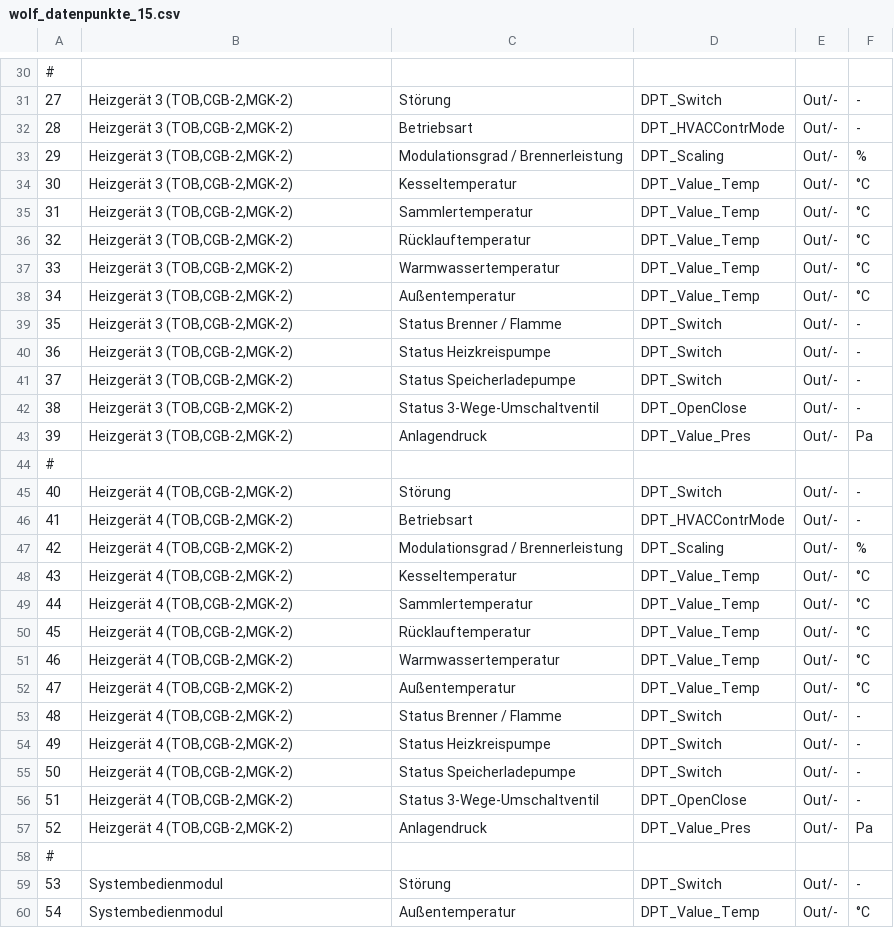
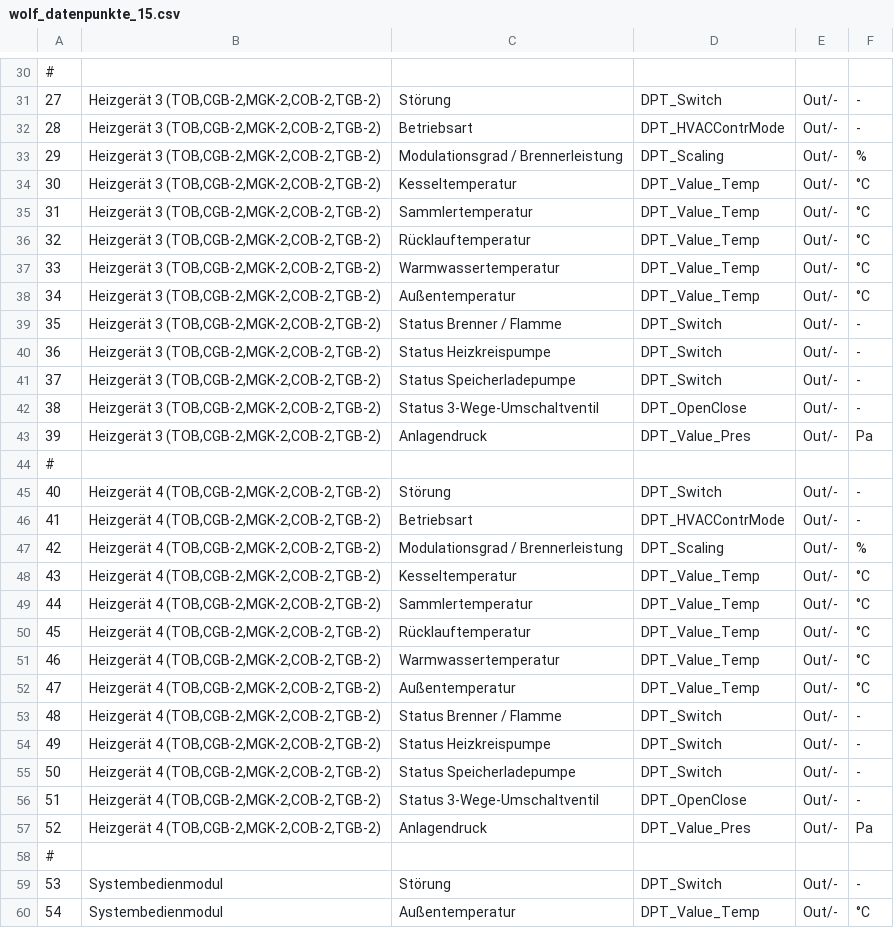
Before and after one commit to Gagi2k/LoxBerry-Plugin-WolfIsm8, a CSV file: bin/wolf_datenpunkte_15.csv, drawn as a sheet; only a part is shown, gaps mark what is left out; the diff covers the shown part only.

```diff
--- a/bin/wolf_datenpunkte_15.csv
+++ b/bin/wolf_datenpunkte_15.csv
@@ -30,29 +30,29 @@
 #
-27;Heizgerät 3 (TOB,CGB-2,MGK-2);Störung;DPT_Switch;Out/-;-
-28;Heizgerät 3 (TOB,CGB-2,MGK-2);Betriebsart;DPT_HVACContrMode;Out/-;-
-29;Heizgerät 3 (TOB,CGB-2,MGK-2);Modulationsgrad / Brennerleistung;DPT_Scaling;Out/-;%
-30;Heizgerät 3 (TOB,CGB-2,MGK-2);Kesseltemperatur;DPT_Value_Temp;Out/-;°C
-31;Heizgerät 3 (TOB,CGB-2,MGK-2);Sammlertemperatur;DPT_Value_Temp;Out/-;°C
-32;Heizgerät 3 (TOB,CGB-2,MGK-2);Rücklauftemperatur;DPT_Value_Temp;Out/-;°C
-33;Heizgerät 3 (TOB,CGB-2,MGK-2);Warmwassertemperatur;DPT_Value_Temp;Out/-;°C
-34;Heizgerät 3 (TOB,CGB-2,MGK-2);Außentemperatur;DPT_Value_Temp;Out/-;°C
-35;Heizgerät 3 (TOB,CGB-2,MGK-2);Status Brenner / Flamme;DPT_Switch;Out/-;-
-36;Heizgerät 3 (TOB,CGB-2,MGK-2);Status Heizkreispumpe;DPT_Switch;Out/-;-
-37;Heizgerät 3 (TOB,CGB-2,MGK-2);Status Speicherladepumpe;DPT_Switch;Out/-;-
-38;Heizgerät 3 (TOB,CGB-2,MGK-2);Status 3-Wege-Umschaltventil;DPT_OpenClose;Out/-;-
-39;Heizgerät 3 (TOB,CGB-2,MGK-2);Anlagendruck;DPT_Value_Pres;Out/-;Pa
+27;Heizgerät 3 (TOB,CGB-2,MGK-2,COB-2,TGB-2);Störung;DPT_Switch;Out/-;-
+28;Heizgerät 3 (TOB,CGB-2,MGK-2,COB-2,TGB-2);Betriebsart;DPT_HVACContrMode;Out/-;-
+29;Heizgerät 3 (TOB,CGB-2,MGK-2,COB-2,TGB-2);Modulationsgrad / Brennerleistung;DPT_Scaling;Out/-;%
+30;Heizgerät 3 (TOB,CGB-2,MGK-2,COB-2,TGB-2);Kesseltemperatur;DPT_Value_Temp;Out/-;°C
+31;Heizgerät 3 (TOB,CGB-2,MGK-2,COB-2,TGB-2);Sammlertemperatur;DPT_Value_Temp;Out/-;°C
+32;Heizgerät 3 (TOB,CGB-2,MGK-2,COB-2,TGB-2);Rücklauftemperatur;DPT_Value_Temp;Out/-;°C
+33;Heizgerät 3 (TOB,CGB-2,MGK-2,COB-2,TGB-2);Warmwassertemperatur;DPT_Value_Temp;Out/-;°C
+34;Heizgerät 3 (TOB,CGB-2,MGK-2,COB-2,TGB-2);Außentemperatur;DPT_Value_Temp;Out/-;°C
+35;Heizgerät 3 (TOB,CGB-2,MGK-2,COB-2,TGB-2);Status Brenner / Flamme;DPT_Switch;Out/-;-
+36;Heizgerät 3 (TOB,CGB-2,MGK-2,COB-2,TGB-2);Status Heizkreispumpe;DPT_Switch;Out/-;-
+37;Heizgerät 3 (TOB,CGB-2,MGK-2,COB-2,TGB-2);Status Speicherladepumpe;DPT_Switch;Out/-;-
+38;Heizgerät 3 (TOB,CGB-2,MGK-2,COB-2,TGB-2);Status 3-Wege-Umschaltventil;DPT_OpenClose;Out/-;-
+39;Heizgerät 3 (TOB,CGB-2,MGK-2,COB-2,TGB-2);Anlagendruck;DPT_Value_Pres;Out/-;Pa
 #
-40;Heizgerät 4 (TOB,CGB-2,MGK-2);Störung;DPT_Switch;Out/-;-
-41;Heizgerät 4 (TOB,CGB-2,MGK-2);Betriebsart;DPT_HVACContrMode;Out/-;-
-42;Heizgerät 4 (TOB,CGB-2,MGK-2);Modulationsgrad / Brennerleistung;DPT_Scaling;Out/-;%
-43;Heizgerät 4 (TOB,CGB-2,MGK-2);Kesseltemperatur;DPT_Value_Temp;Out/-;°C
-44;Heizgerät 4 (TOB,CGB-2,MGK-2);Sammlertemperatur;DPT_Value_Temp;Out/-;°C
-45;Heizgerät 4 (TOB,CGB-2,MGK-2);Rücklauftemperatur;DPT_Value_Temp;Out/-;°C
-46;Heizgerät 4 (TOB,CGB-2,MGK-2);Warmwassertemperatur;DPT_Value_Temp;Out/-;°C
-47;Heizgerät 4 (TOB,CGB-2,MGK-2);Außentemperatur;DPT_Value_Temp;Out/-;°C
-48;Heizgerät 4 (TOB,CGB-2,MGK-2);Status Brenner / Flamme;DPT_Switch;Out/-;-
-49;Heizgerät 4 (TOB,CGB-2,MGK-2);Status Heizkreispumpe;DPT_Switch;Out/-;-
-50;Heizgerät 4 (TOB,CGB-2,MGK-2);Status Speicherladepumpe;DPT_Switch;Out/-;-
-51;Heizgerät 4 (TOB,CGB-2,MGK-2);Status 3-Wege-Umschaltventil;DPT_OpenClose;Out/-;-
-52;Heizgerät 4 (TOB,CGB-2,MGK-2);Anlagendruck;DPT_Value_Pres;Out/-;Pa
+40;Heizgerät 4 (TOB,CGB-2,MGK-2,COB-2,TGB-2);Störung;DPT_Switch;Out/-;-
+41;Heizgerät 4 (TOB,CGB-2,MGK-2,COB-2,TGB-2);Betriebsart;DPT_HVACContrMode;Out/-;-
+42;Heizgerät 4 (TOB,CGB-2,MGK-2,COB-2,TGB-2);Modulationsgrad / Brennerleistung;DPT_Scaling;Out/-;%
+43;Heizgerät 4 (TOB,CGB-2,MGK-2,COB-2,TGB-2);Kesseltemperatur;DPT_Value_Temp;Out/-;°C
+44;Heizgerät 4 (TOB,CGB-2,MGK-2,COB-2,TGB-2);Sammlertemperatur;DPT_Value_Temp;Out/-;°C
+45;Heizgerät 4 (TOB,CGB-2,MGK-2,COB-2,TGB-2);Rücklauftemperatur;DPT_Value_Temp;Out/-;°C
+46;Heizgerät 4 (TOB,CGB-2,MGK-2,COB-2,TGB-2);Warmwassertemperatur;DPT_Value_Temp;Out/-;°C
+47;Heizgerät 4 (TOB,CGB-2,MGK-2,COB-2,TGB-2);Außentemperatur;DPT_Value_Temp;Out/-;°C
+48;Heizgerät 4 (TOB,CGB-2,MGK-2,COB-2,TGB-2);Status Brenner / Flamme;DPT_Switch;Out/-;-
+49;Heizgerät 4 (TOB,CGB-2,MGK-2,COB-2,TGB-2);Status Heizkreispumpe;DPT_Switch;Out/-;-
+50;Heizgerät 4 (TOB,CGB-2,MGK-2,COB-2,TGB-2);Status Speicherladepumpe;DPT_Switch;Out/-;-
+51;Heizgerät 4 (TOB,CGB-2,MGK-2,COB-2,TGB-2);Status 3-Wege-Umschaltventil;DPT_OpenClose;Out/-;-
+52;Heizgerät 4 (TOB,CGB-2,MGK-2,COB-2,TGB-2);Anlagendruck;DPT_Value_Pres;Out/-;Pa
 #
```
Also changed, not shown: 3 removed rows and 84 edited cells elsewhere in this file, 2 other files.
